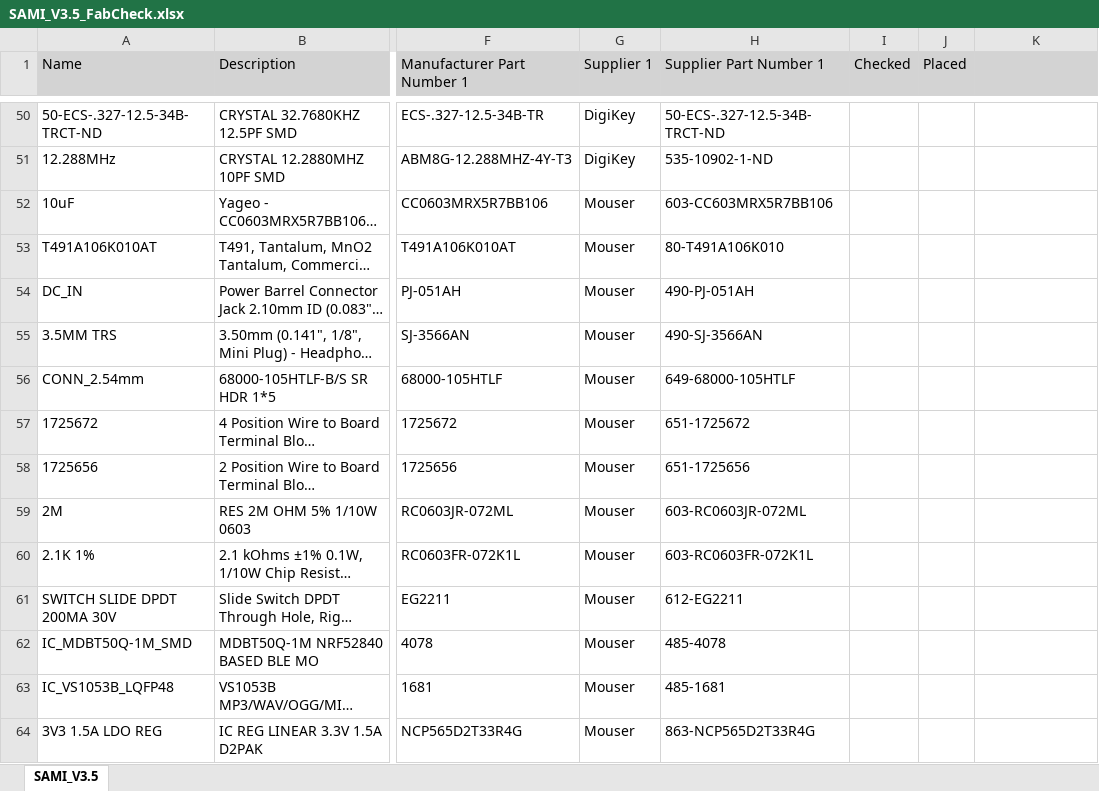
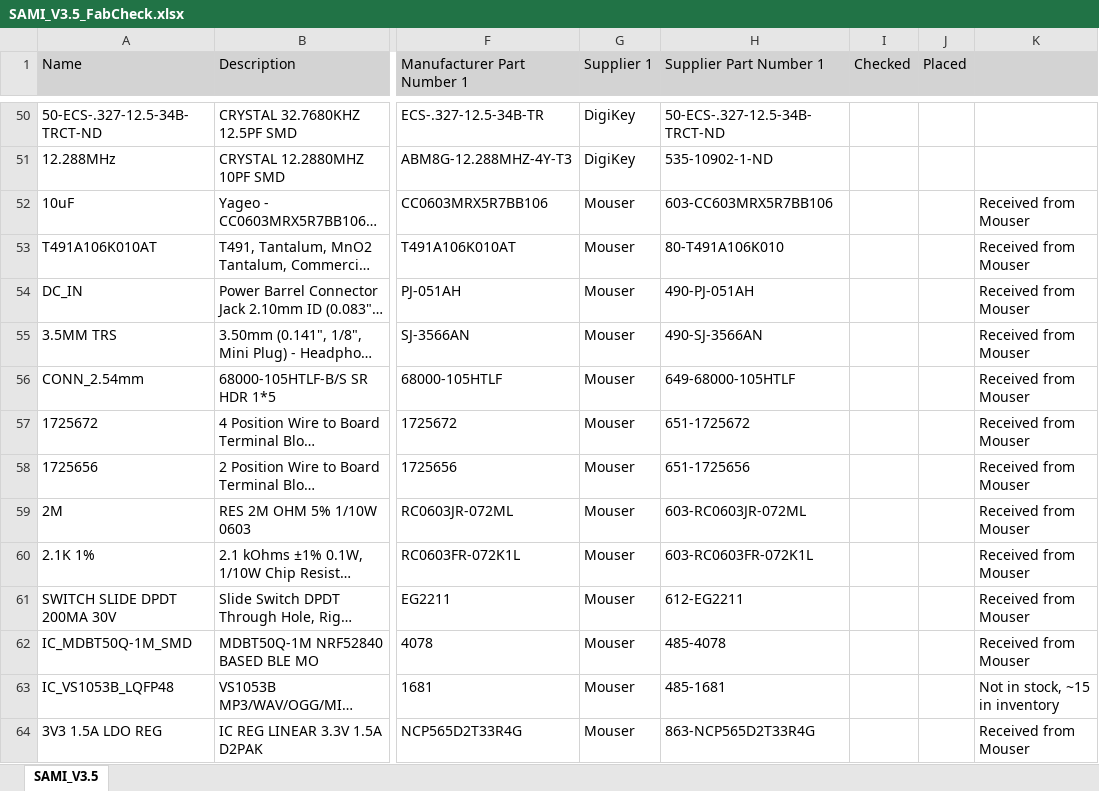
Before and after one commit to canassist/TSI_SAMP_SAMI, an Excel workbook: Project Outputs for TSI_SAMP_SAMI_V3.4/SAMI_V3.5_FabCheck.xlsx, sheet SAMI_V3.5, drawn as a sheet; only a part is shown, gaps mark what is left out; long unchanged cells end in …; values as stored, in another font and other column widths than the file's, no borders; the diff names each change by its address in the sheet, - before the commit and + after, or states it on an @@ line.

Commit message:
Update SAMI_V3.5_FabCheck.xlsx

```diff
--- a/Project Outputs for TSI_SAMP_SAMI_V3.4/SAMI_V3.5_FabCheck.xlsx (sheet SAMI_V3.5)
+++ b/Project Outputs for TSI_SAMP_SAMI_V3.4/SAMI_V3.5_FabCheck.xlsx (sheet SAMI_V3.5)
-K52:K62: (empty)
+K52:K62: Received from Mouser
-K63: (empty)
+K63: Not in stock, ~15 in inventory
-K64: (empty)
+K64: Received from Mouser
```
